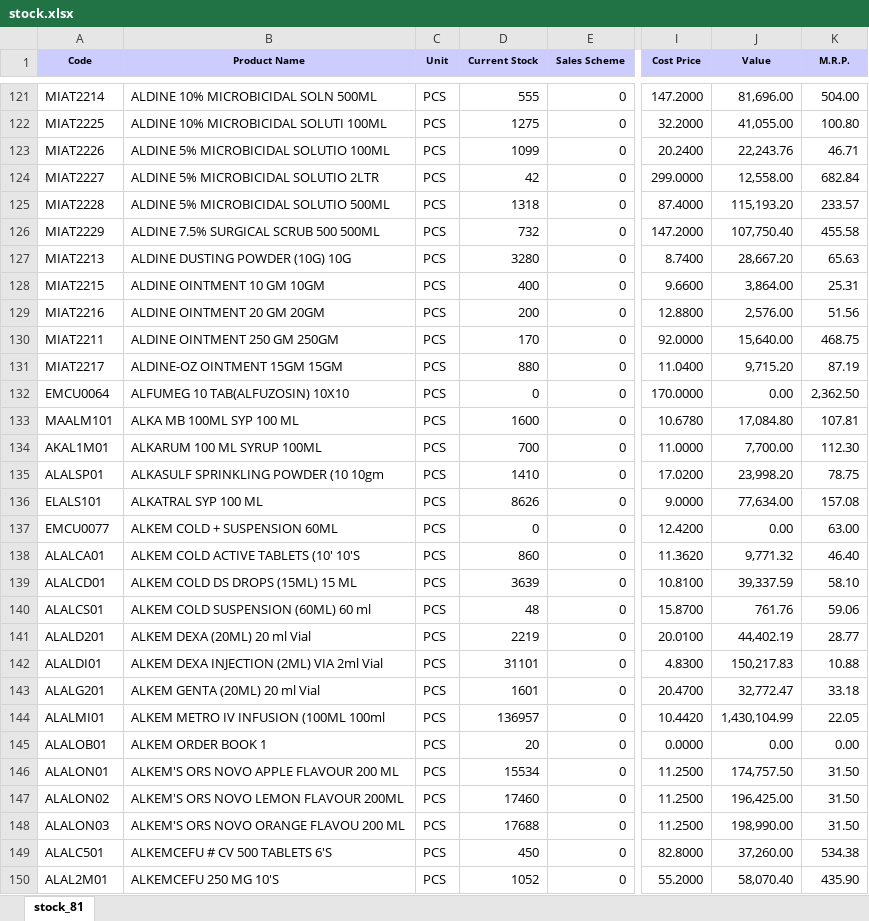
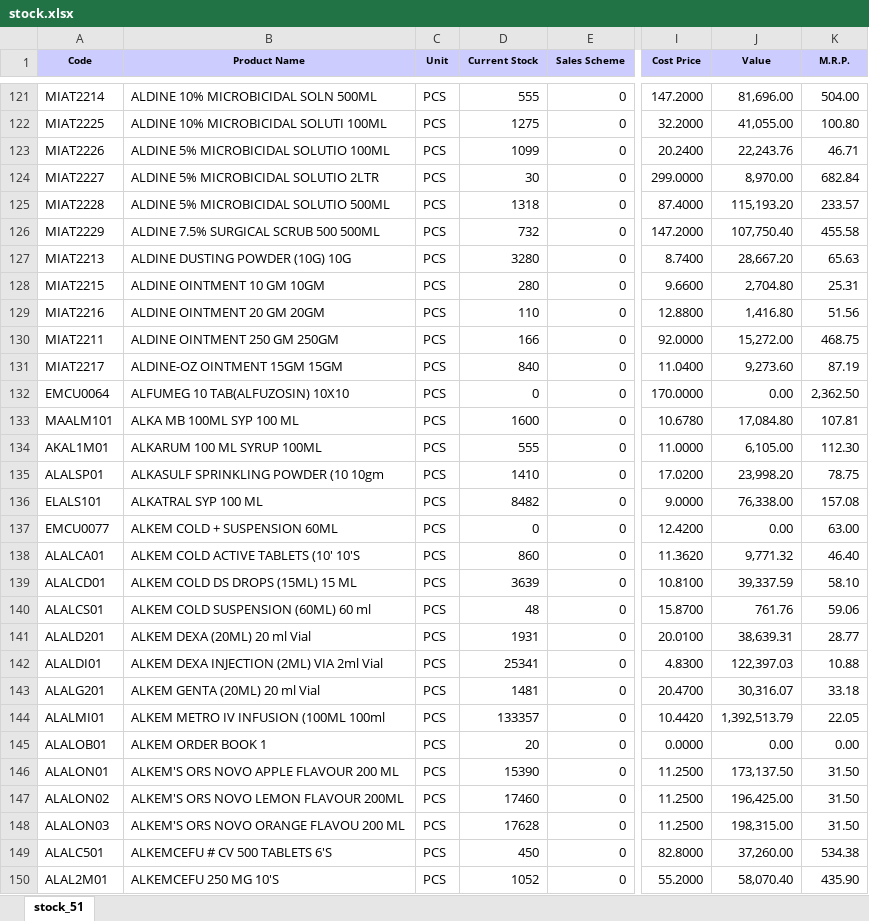
Before and after one commit to ishwarpharma/ishwarone, an Excel workbook: stock.xlsx, sheet stock_51, drawn as a sheet; only a part is shown, gaps mark what is left out; values as stored, in another font and other column widths than the file's, no borders; the diff covers the shown part only; the diff names each change by its address in the sheet, - before the commit and + after, or states it on an @@ line.

Commit message:
Add files via upload

```diff
--- a/stock.xlsx (sheet stock_51)
+++ b/stock.xlsx (sheet stock_51)
-sheet tab: stock_81
+sheet tab: stock_51
-D124 (Current Stock): 42
+D124 (Current Stock): 30
-J124 (Value): 12,558.00
+J124 (Value): 8,970.00
-D128 (Current Stock): 400
+D128 (Current Stock): 280
-J128 (Value): 3,864.00
+J128 (Value): 2,704.80
-D129 (Current Stock): 200
+D129 (Current Stock): 110
-J129 (Value): 2,576.00
+J129 (Value): 1,416.80
-D130 (Current Stock): 170
+D130 (Current Stock): 166
-J130 (Value): 15,640.00
+J130 (Value): 15,272.00
-D131 (Current Stock): 880
+D131 (Current Stock): 840
-J131 (Value): 9,715.20
+J131 (Value): 9,273.60
-D134 (Current Stock): 700
+D134 (Current Stock): 555
-J134 (Value): 7,700.00
+J134 (Value): 6,105.00
-D136 (Current Stock): 8626
+D136 (Current Stock): 8482
-J136 (Value): 77,634.00
+J136 (Value): 76,338.00
-D141 (Current Stock): 2219
+D141 (Current Stock): 1931
-J141 (Value): 44,402.19
+J141 (Value): 38,639.31
-D142 (Current Stock): 31101
+D142 (Current Stock): 25341
-J142 (Value): 150,217.83
+J142 (Value): 122,397.03
-D143 (Current Stock): 1601
+D143 (Current Stock): 1481
-J143 (Value): 32,772.47
+J143 (Value): 30,316.07
-D144 (Current Stock): 136957
+D144 (Current Stock): 133357
-J144 (Value): 1,430,104.99
+J144 (Value): 1,392,513.79
-D146 (Current Stock): 15534
+D146 (Current Stock): 15390
-J146 (Value): 174,757.50
+J146 (Value): 173,137.50
-D148 (Current Stock): 17688
+D148 (Current Stock): 17628
-J148 (Value): 198,990.00
+J148 (Value): 198,315.00
```
Also changed, not shown: 8 added rows and 1219 edited cells elsewhere in this sheet.
